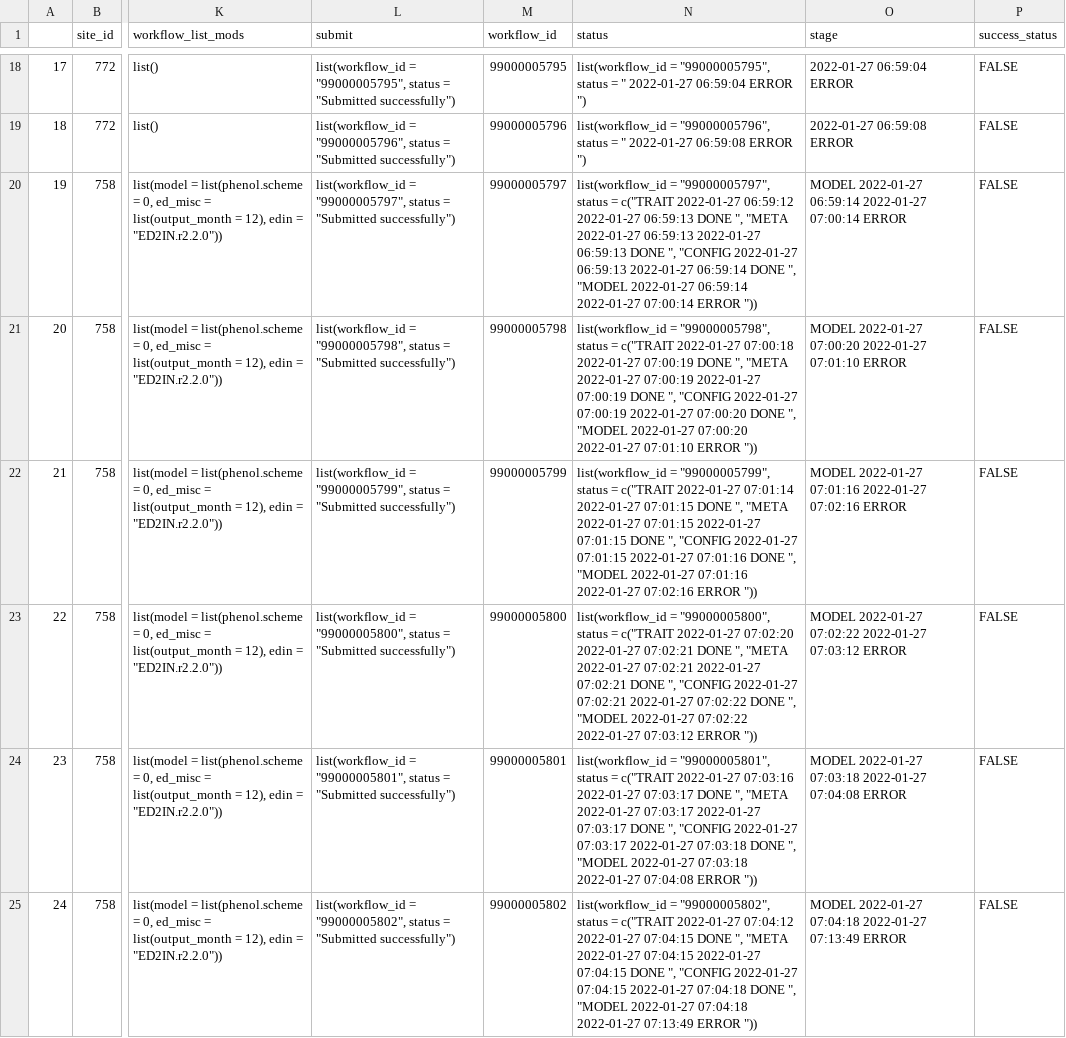
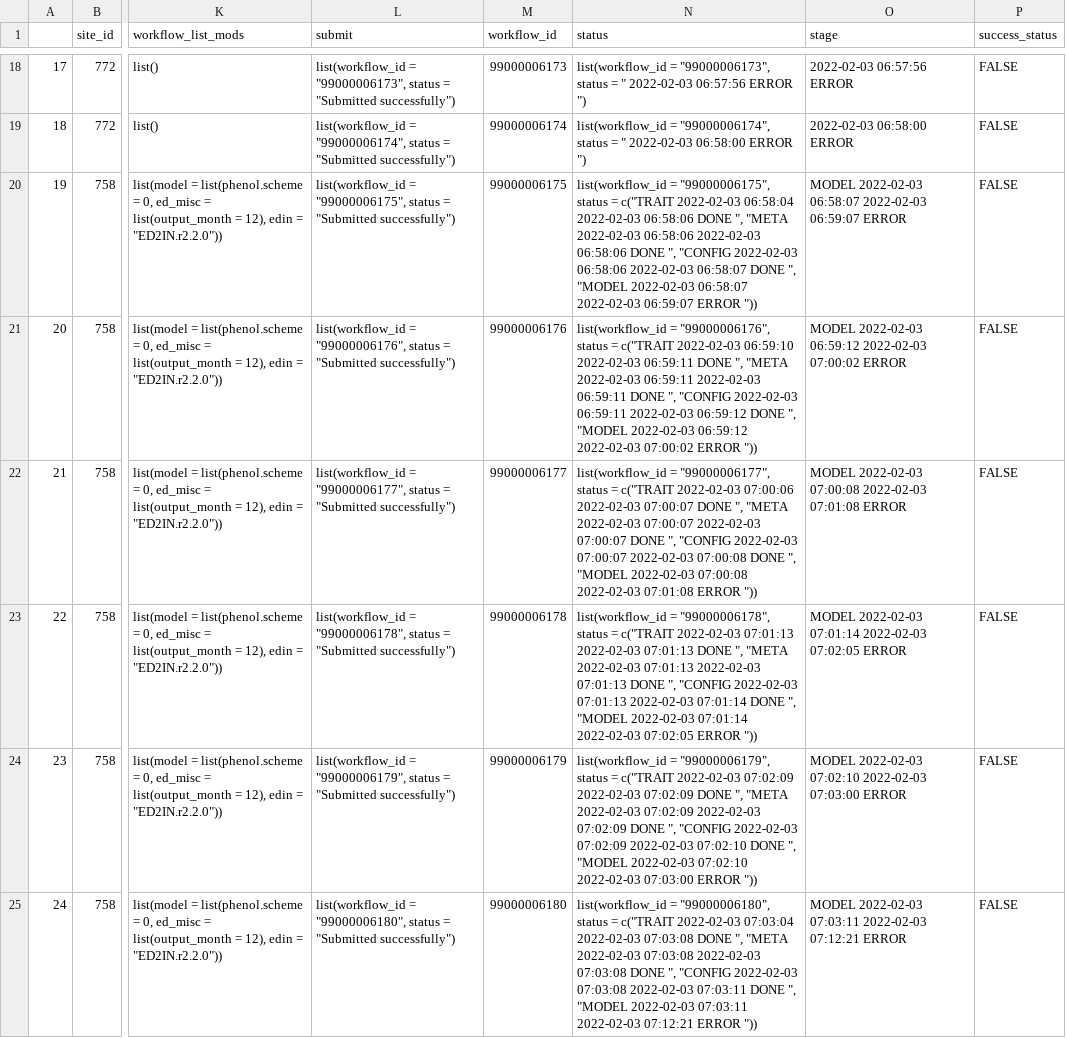
Before and after one commit to cryolune/pecan-status-board, a CSV file: data/thursday.csv, drawn as a sheet; only a part is shown, gaps mark what is left out; the diff covers the shown part only; the diff names each change by its address in the sheet, - before the commit and + after, or states it on an @@ line.

```diff
--- a/data/thursday.csv
+++ b/data/thursday.csv
-L18 (submit): list(workflow_id = "99000005795", status =…
+L18 (submit): list(workflow_id = "99000006173", status =…
-M18 (workflow_id): 99000005795
+M18 (workflow_id): 99000006173
-N18 (status): list(workflow_id = "99000005795", status = " 2022-01-27 06:59:04 ERROR ")
+N18 (status): list(workflow_id = "99000006173", status = " 2022-02-03 06:57:56 ERROR ")
-O18 (stage): 2022-01-27 06:59:04 ERROR
+O18 (stage): 2022-02-03 06:57:56 ERROR
-L19 (submit): list(workflow_id = "99000005796", status =…
+L19 (submit): list(workflow_id = "99000006174", status =…
-M19 (workflow_id): 99000005796
+M19 (workflow_id): 99000006174
-N19 (status): list(workflow_id = "99000005796", status = " 2022-01-27 06:59:08 ERROR ")
+N19 (status): list(workflow_id = "99000006174", status = " 2022-02-03 06:58:00 ERROR ")
-O19 (stage): 2022-01-27 06:59:08 ERROR
+O19 (stage): 2022-02-03 06:58:00 ERROR
-L20 (submit): list(workflow_id = "99000005797", status =…
+L20 (submit): list(workflow_id = "99000006175", status =…
-M20 (workflow_id): 99000005797
+M20 (workflow_id): 99000006175
-N20 (status): list(workflow_id = "99000005797", status = c("TRAIT 2022-01-27 06:59:12 2022-01-27 06:59:13 DONE ", "META 2022-01-27 06:59:13 2022-01-27 06:59:13 DONE ", "CONFIG 2022-01-27 06:59:13 2022-01-27 06:59:14 DONE ", "MODEL 2022-01-27 06:59:14 2022-01-27 07:00:14 ERROR "))
+N20 (status): list(workflow_id = "99000006175", status = c("TRAIT 2022-02-03 06:58:04 2022-02-03 06:58:06 DONE ", "META 2022-02-03 06:58:06 2022-02-03 06:58:06 DONE ", "CONFIG 2022-02-03 06:58:06 2022-02-03 06:58:07 DONE ", "MODEL 2022-02-03 06:58:07 2022-02-03 06:59:07 ERROR "))
-O20 (stage): MODEL 2022-01-27 06:59:14 2022-01-27 07:00:14 ERROR
+O20 (stage): MODEL 2022-02-03 06:58:07 2022-02-03 06:59:07 ERROR
-L21 (submit): list(workflow_id = "99000005798", status =…
+L21 (submit): list(workflow_id = "99000006176", status =…
-M21 (workflow_id): 99000005798
+M21 (workflow_id): 99000006176
-N21 (status): list(workflow_id = "99000005798", status = c("TRAIT 2022-01-27 07:00:18 2022-01-27 07:00:19 DONE ", "META 2022-01-27 07:00:19 2022-01-27 07:00:19 DONE ", "CONFIG 2022-01-27 07:00:19 2022-01-27 07:00:20 DONE ", "MODEL 2022-01-27 07:00:20 2022-01-27 07:01:10 ERROR "))
+N21 (status): list(workflow_id = "99000006176", status = c("TRAIT 2022-02-03 06:59:10 2022-02-03 06:59:11 DONE ", "META 2022-02-03 06:59:11 2022-02-03 06:59:11 DONE ", "CONFIG 2022-02-03 06:59:11 2022-02-03 06:59:12 DONE ", "MODEL 2022-02-03 06:59:12 2022-02-03 07:00:02 ERROR "))
-O21 (stage): MODEL 2022-01-27 07:00:20 2022-01-27 07:01:10 ERROR
+O21 (stage): MODEL 2022-02-03 06:59:12 2022-02-03 07:00:02 ERROR
-L22 (submit): list(workflow_id = "99000005799", status =…
+L22 (submit): list(workflow_id = "99000006177", status =…
-M22 (workflow_id): 99000005799
+M22 (workflow_id): 99000006177
-N22 (status): list(workflow_id = "99000005799", status = c("TRAIT 2022-01-27 07:01:14 2022-01-27 07:01:15 DONE ", "META 2022-01-27 07:01:15 2022-01-27 07:01:15 DONE ", "CONFIG 2022-01-27 07:01:15 2022-01-27 07:01:16 DONE ", "MODEL 2022-01-27 07:01:16 2022-01-27 07:02:16 ERROR "))
+N22 (status): list(workflow_id = "99000006177", status = c("TRAIT 2022-02-03 07:00:06 2022-02-03 07:00:07 DONE ", "META 2022-02-03 07:00:07 2022-02-03 07:00:07 DONE ", "CONFIG 2022-02-03 07:00:07 2022-02-03 07:00:08 DONE ", "MODEL 2022-02-03 07:00:08 2022-02-03 07:01:08 ERROR "))
-O22 (stage): MODEL 2022-01-27 07:01:16 2022-01-27 07:02:16 ERROR
+O22 (stage): MODEL 2022-02-03 07:00:08 2022-02-03 07:01:08 ERROR
-L23 (submit): list(workflow_id = "99000005800", status =…
+L23 (submit): list(workflow_id = "99000006178", status =…
-M23 (workflow_id): 99000005800
+M23 (workflow_id): 99000006178
-N23 (status): list(workflow_id = "99000005800", status = c("TRAIT 2022-01-27 07:02:20 2022-01-27 07:02:21 DONE ", "META 2022-01-27 07:02:21 2022-01-27 07:02:21 DONE ", "CONFIG 2022-01-27 07:02:21 2022-01-27 07:02:22 DONE ", "MODEL 2022-01-27 07:02:22 2022-01-27 07:03:12 ERROR "))
+N23 (status): list(workflow_id = "99000006178", status = c("TRAIT 2022-02-03 07:01:13 2022-02-03 07:01:13 DONE ", "META 2022-02-03 07:01:13 2022-02-03 07:01:13 DONE ", "CONFIG 2022-02-03 07:01:13 2022-02-03 07:01:14 DONE ", "MODEL 2022-02-03 07:01:14 2022-02-03 07:02:05 ERROR "))
-O23 (stage): MODEL 2022-01-27 07:02:22 2022-01-27 07:03:12 ERROR
+O23 (stage): MODEL 2022-02-03 07:01:14 2022-02-03 07:02:05 ERROR
-L24 (submit): list(workflow_id = "99000005801", status =…
+L24 (submit): list(workflow_id = "99000006179", status =…
-M24 (workflow_id): 99000005801
+M24 (workflow_id): 99000006179
-N24 (status): list(workflow_id = "99000005801", status = c("TRAIT 2022-01-27 07:03:16 2022-01-27 07:03:17 DONE ", "META 2022-01-27 07:03:17 2022-01-27 07:03:17 DONE ", "CONFIG 2022-01-27 07:03:17 2022-01-27 07:03:18 DONE ", "MODEL 2022-01-27 07:03:18 2022-01-27 07:04:08 ERROR "))
+N24 (status): list(workflow_id = "99000006179", status = c("TRAIT 2022-02-03 07:02:09 2022-02-03 07:02:09 DONE ", "META 2022-02-03 07:02:09 2022-02-03 07:02:09 DONE ", "CONFIG 2022-02-03 07:02:09 2022-02-03 07:02:10 DONE ", "MODEL 2022-02-03 07:02:10 2022-02-03 07:03:00 ERROR "))
-O24 (stage): MODEL 2022-01-27 07:03:18 2022-01-27 07:04:08 ERROR
+O24 (stage): MODEL 2022-02-03 07:02:10 2022-02-03 07:03:00 ERROR
-L25 (submit): list(workflow_id = "99000005802", status =…
+L25 (submit): list(workflow_id = "99000006180", status =…
-M25 (workflow_id): 99000005802
+M25 (workflow_id): 99000006180
-N25 (status): list(workflow_id = "99000005802", status = c("TRAIT 2022-01-27 07:04:12 2022-01-27 07:04:15 DONE ", "META 2022-01-27 07:04:15 2022-01-27 07:04:15 DONE ", "CONFIG 2022-01-27 07:04:15 2022-01-27 07:04:18 DONE ", "MODEL 2022-01-27 07:04:18 2022-01-27 07:13:49 ERROR "))
+N25 (status): list(workflow_id = "99000006180", status = c("TRAIT 2022-02-03 07:03:04 2022-02-03 07:03:08 DONE ", "META 2022-02-03 07:03:08 2022-02-03 07:03:08 DONE ", "CONFIG 2022-02-03 07:03:08 2022-02-03 07:03:11 DONE ", "MODEL 2022-02-03 07:03:11 2022-02-03 07:12:21 ERROR "))
-O25 (stage): MODEL 2022-01-27 07:04:18 2022-01-27 07:13:49 ERROR
+O25 (stage): MODEL 2022-02-03 07:03:11 2022-02-03 07:12:21 ERROR
```
Also changed, not shown: 76 edited cells elsewhere in this file.
